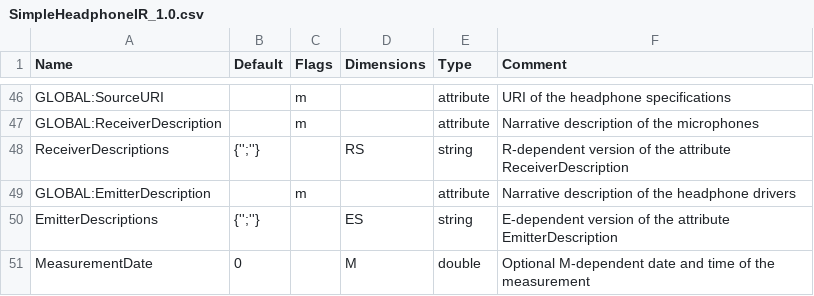
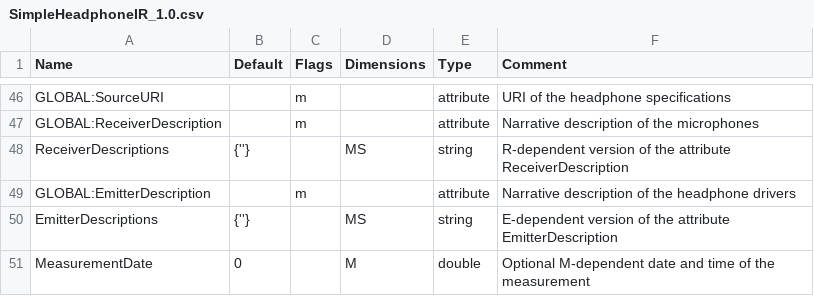
Before and after one commit to sofacoustics/SOFAtoolbox, a CSV file: API_MO/conventions/SimpleHeadphoneIR_1.0.csv, drawn as a sheet; only a part is shown, gaps mark what is left out.

Commit message:
change dimension not default

```diff
--- a/API_MO/conventions/SimpleHeadphoneIR_1.0.csv
+++ b/API_MO/conventions/SimpleHeadphoneIR_1.0.csv
@@ -47,5 +47,5 @@ GLOBAL:SourceURI		m		attribute	URI of the headphone specifications
 GLOBAL:ReceiverDescription		m		attribute	Narrative description of the microphones
-ReceiverDescriptions	{'';''}		RS	string	R-dependent version of the attribute ReceiverDescription
+ReceiverDescriptions	{''}		MS	string	R-dependent version of the attribute ReceiverDescription
 GLOBAL:EmitterDescription		m		attribute	Narrative description of the headphone drivers
-EmitterDescriptions	{'';''}		ES	string	E-dependent version of the attribute EmitterDescription
+EmitterDescriptions	{''}		MS	string	E-dependent version of the attribute EmitterDescription
 MeasurementDate	0		M	double	Optional M-dependent date and time of the measurement
```
